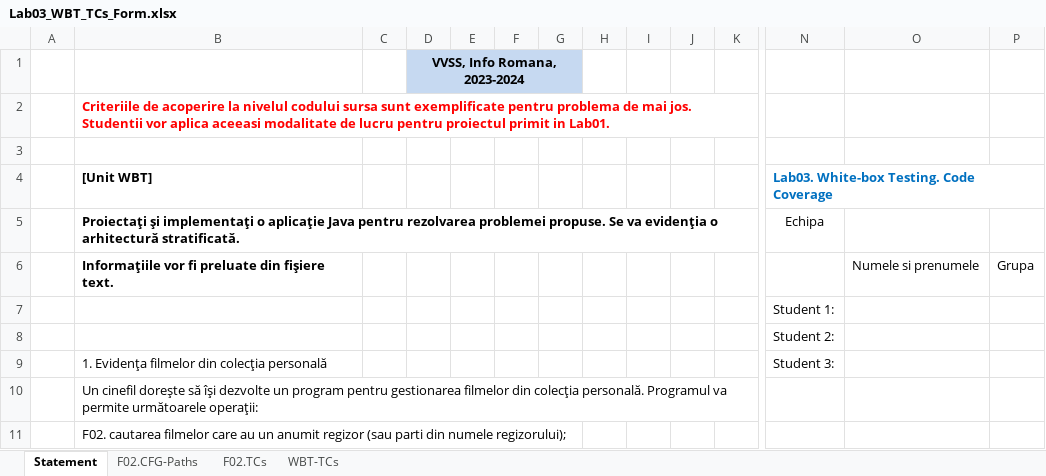
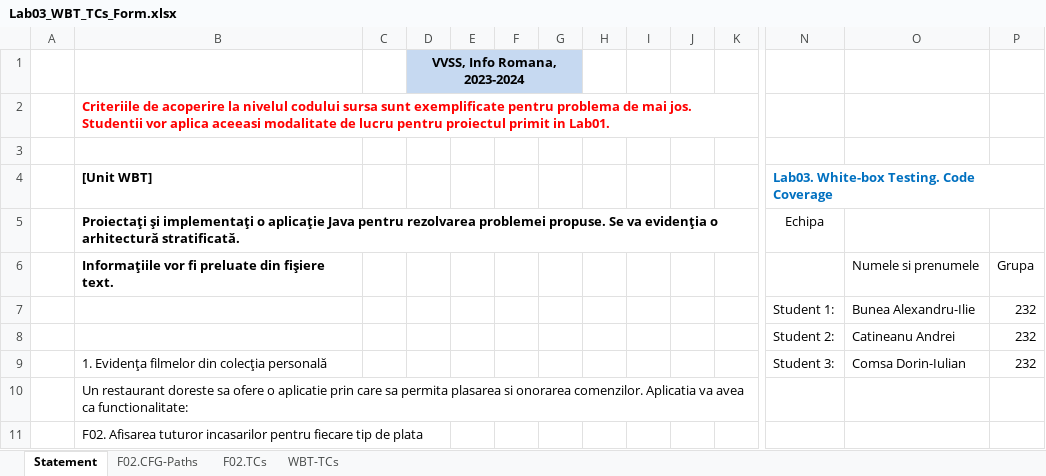
Before and after one commit to Andreiutz/VVSS_Pizza, an Excel workbook: Docs/Lab_03/Lab03_WBT_TCs_Form.xlsx, sheet Statement, drawn as a sheet; only a part is shown, gaps mark what is left out; values as stored, in another font and other column widths than the file's, no borders; removed rows and columns are numbered as before the commit, all else as after; rows hold the shown columns only; the diff names each change by its address in the sheet, - before the commit and + after, or states it on an @@ line.

```diff
--- a/Docs/Lab_03/Lab03_WBT_TCs_Form.xlsx (sheet Statement)
+++ b/Docs/Lab_03/Lab03_WBT_TCs_Form.xlsx (sheet Statement)
-row 7:  |  |  |  |  |  |  |  |  |  |  | Student 1:
-row 8:  |  |  |  |  |  |  |  |  |  |  | Student 2:
-row 9:  | 1. Evidenţa filmelor din colecţia personală |  |  |  |  |  |  |  |  |  | Student 3:
+row 7:  |  |  |  |  |  |  |  |  |  |  | Student 1: | Bunea Alexandru-Ilie | 232
+row 8:  |  |  |  |  |  |  |  |  |  |  | Student 2: | Catineanu Andrei | 232
+row 9:  | 1. Evidenţa filmelor din colecţia personală |  |  |  |  |  |  |  |  |  | Student 3: | Comsa Dorin-Iulian | 232
-B10 ([Unit WBT]): Un cinefil doreşte să îşi dezvolte un program pentru gestionarea filmelor din colecţia personală. Programul va permite următoarele operaţii:
+B10 ([Unit WBT]): Un restaurant doreste sa ofere o aplicatie prin care sa permita plasarea si onorarea comenzilor. Aplicatia va avea ca functionalitate:
-B11 ([Unit WBT]): F02. cautarea filmelor care au un anumit regizor (sau parti din numele regizorului);
+B11 ([Unit WBT]): F02. Afisarea tuturor incasarilor pentru fiecare tip de plata
```
Also changed, not shown: sheet F02.TCs, sheet WBT-TCs, sheet F02.CFG-Paths, charts or pictures.
